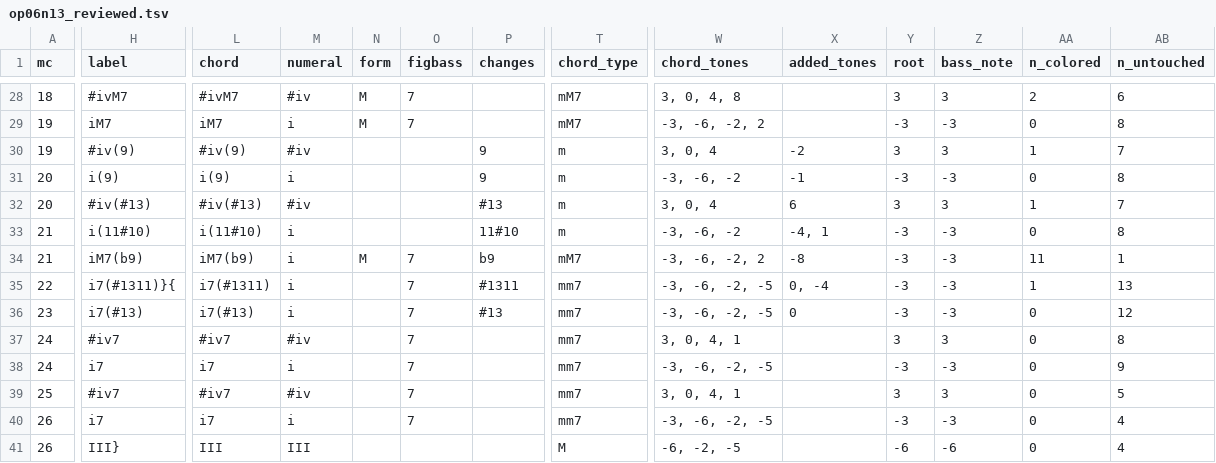
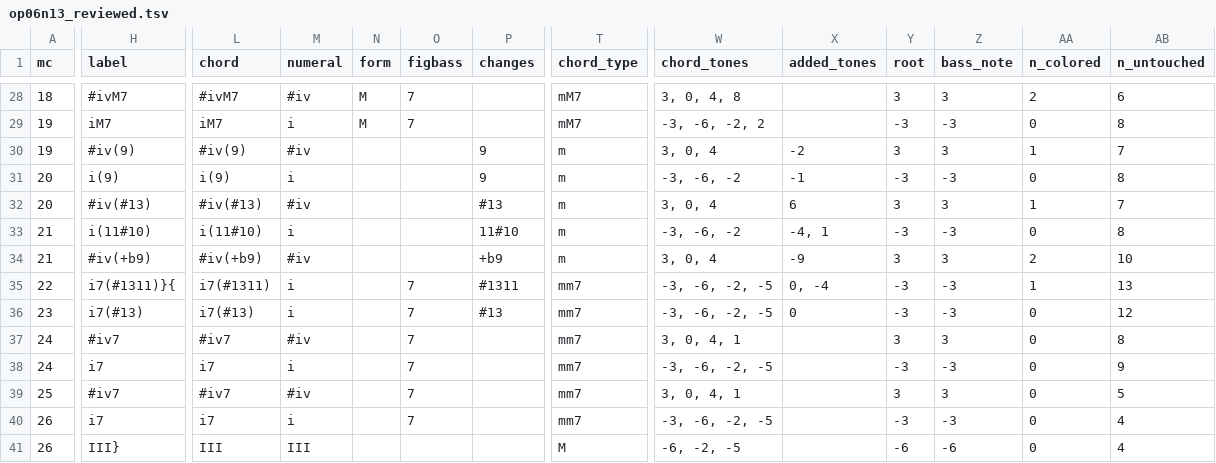
Before and after one commit to DCMLab/bartok_bagatelles, a TSV file: reviewed/op06n13_reviewed.tsv, drawn as a sheet; only a part is shown, gaps mark what is left out; the diff covers the shown part only; the diff names each change by its address in the sheet, - before the commit and + after, or states it on an @@ line.

```diff
--- a/reviewed/op06n13_reviewed.tsv
+++ b/reviewed/op06n13_reviewed.tsv
-H34 (label): iM7(b9)
+H34 (label): #iv(+b9)
-L34 (chord): iM7(b9)
+L34 (chord): #iv(+b9)
-M34 (numeral): i
+M34 (numeral): #iv
-N34 (form): M
+N34 (form): (empty)
-O34 (figbass): 7
+O34 (figbass): (empty)
-P34 (changes): b9
+P34 (changes): +b9
-T34 (chord_type): mM7
+T34 (chord_type): m
-W34 (chord_tones): -3, -6, -2, 2
+W34 (chord_tones): 3, 0, 4
-X34 (added_tones): -8
+X34 (added_tones): -9
-Y34 (root): -3
+Y34 (root): 3
-Z34 (bass_note): -3
+Z34 (bass_note): 3
-AA34 (n_colored): 11
+AA34 (n_colored): 2
-AB34 (n_untouched): 1
+AB34 (n_untouched): 10
```
Also changed, not shown: 4 edited cells elsewhere in this file, chords/op06n13.chords.tsv, harmonies/op06n13.harmonies.tsv, 7 other files.
